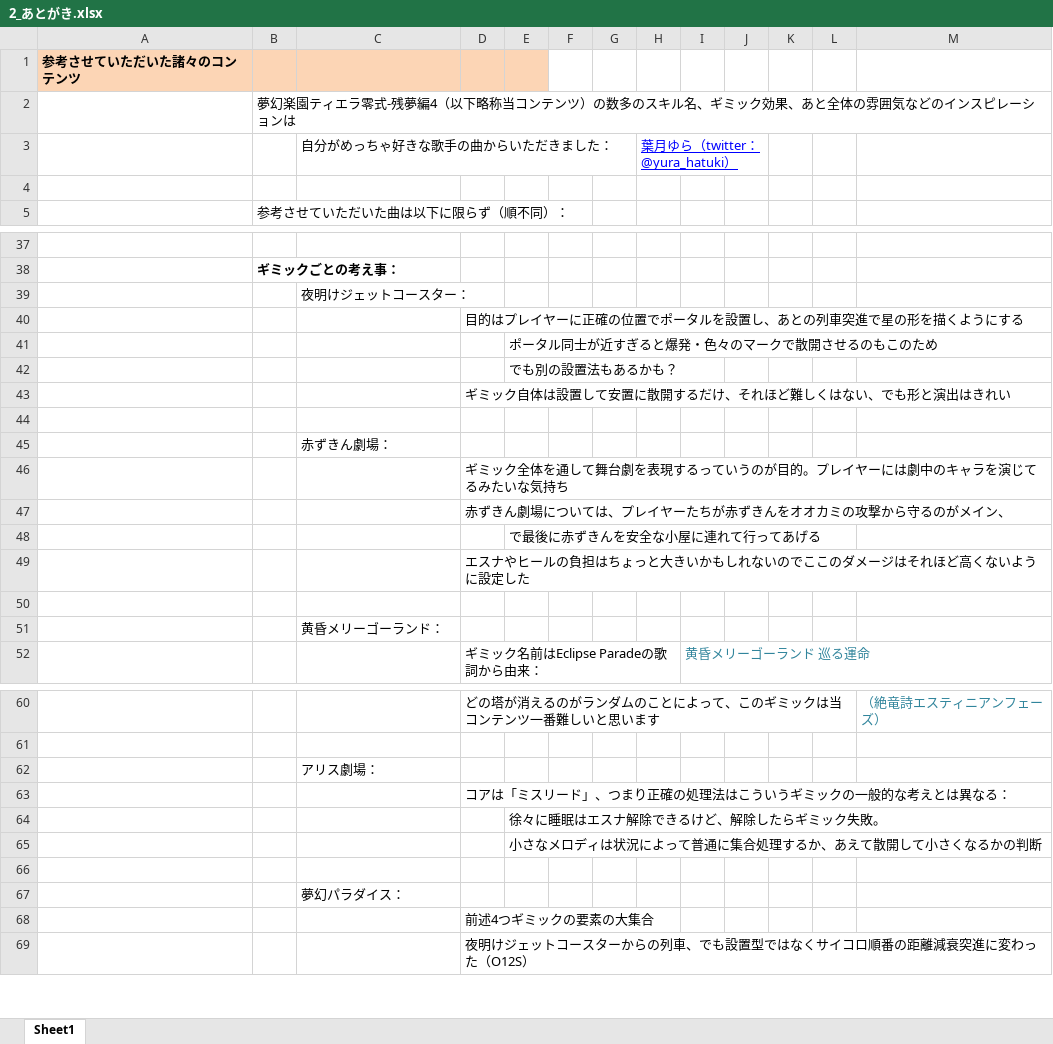
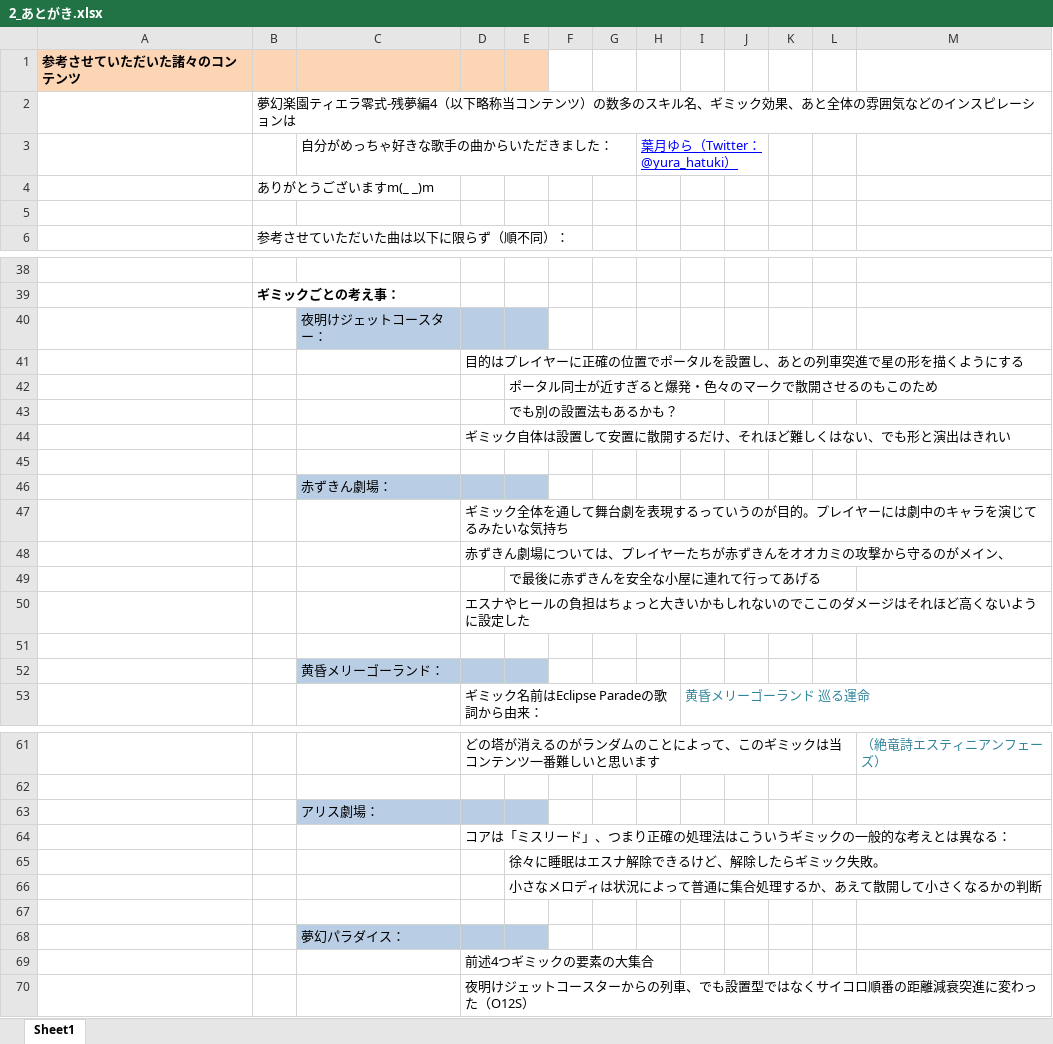
Before and after one commit to tufuchipaji/Tiera, an Excel workbook: JP/2_あとがき.xlsx, sheet Sheet1, drawn as a sheet; only a part is shown, gaps mark what is left out; values as stored, in another font and other column widths than the file's, no borders; charts and pictures not drawn; addresses are those after the commit; the diff names each change by its address in the sheet, - before the commit and + after, or states it on an @@ line.

Commit message:
あとがき補足2

```diff
--- a/JP/2_あとがき.xlsx (sheet Sheet1)
+++ b/JP/2_あとがき.xlsx (sheet Sheet1)
-H3: 葉月ゆら（twitter：@yura_hatuki）
+H3: 葉月ゆら（Twitter：@yura_hatuki）
+row 4:  | ありがとうございますm(_ _)m
-C40:E40 fill: none
+C40:E40 fill: #B9CDE5
-C46:E46 fill: none
+C46:E46 fill: #B9CDE5
-C52:E52 fill: none
+C52:E52 fill: #B9CDE5
-C63:E63 fill: none
+C63:E63 fill: #B9CDE5
-C68:E68 fill: none
+C68:E68 fill: #B9CDE5
```
Also changed, not shown: charts or pictures.
